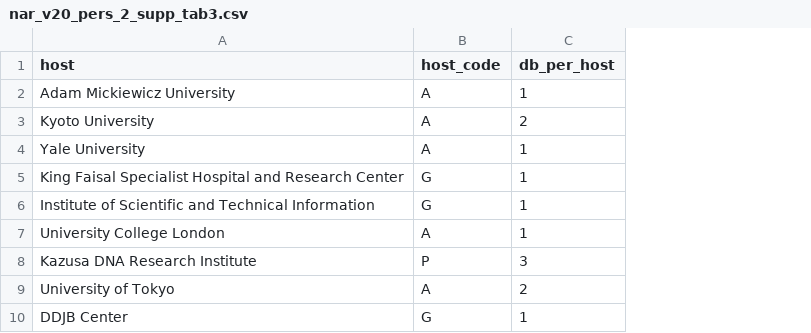
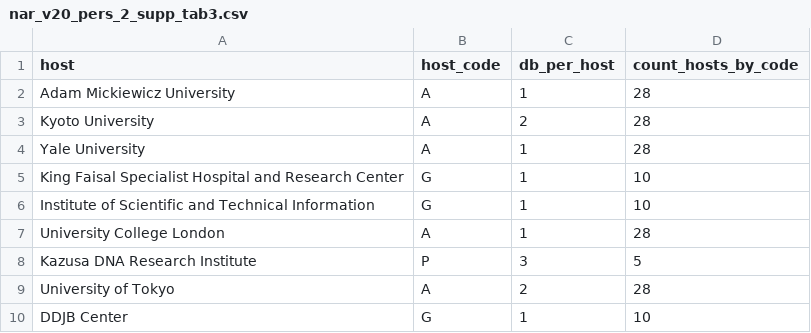
Before and after one commit to 1heidi/nar_persistent, a CSV file: nar_v20_pers_2_supp_tab3.csv, drawn as a sheet; only a part is shown; the diff names each change by its address in the sheet, - before the commit and + after, or states it on an @@ line.

```diff
--- a/nar_v20_pers_2_supp_tab3.csv
+++ b/nar_v20_pers_2_supp_tab3.csv
+column D (count_hosts_by_code), rows 2-10: 28 | 28 | 28 | 10 | 10 | 28 | 5 | 28 | 10
```
Also changed, not shown: nar_v20_pers_1.csv, 4 other files.
